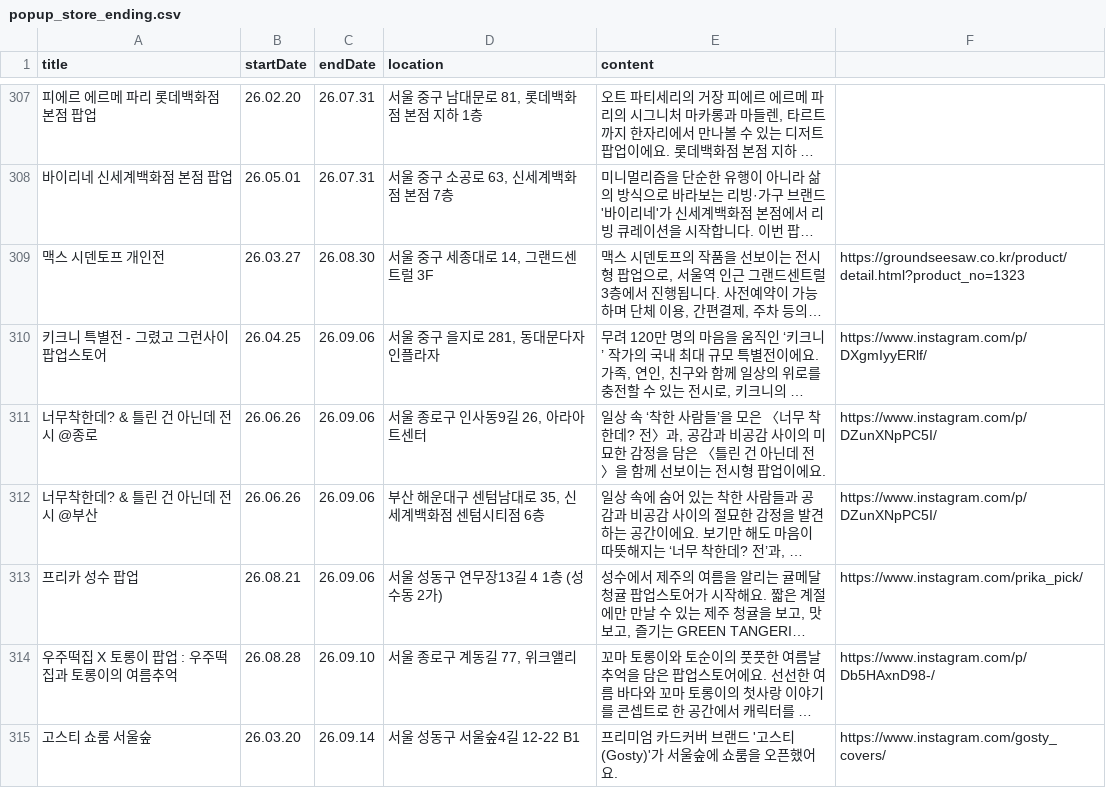
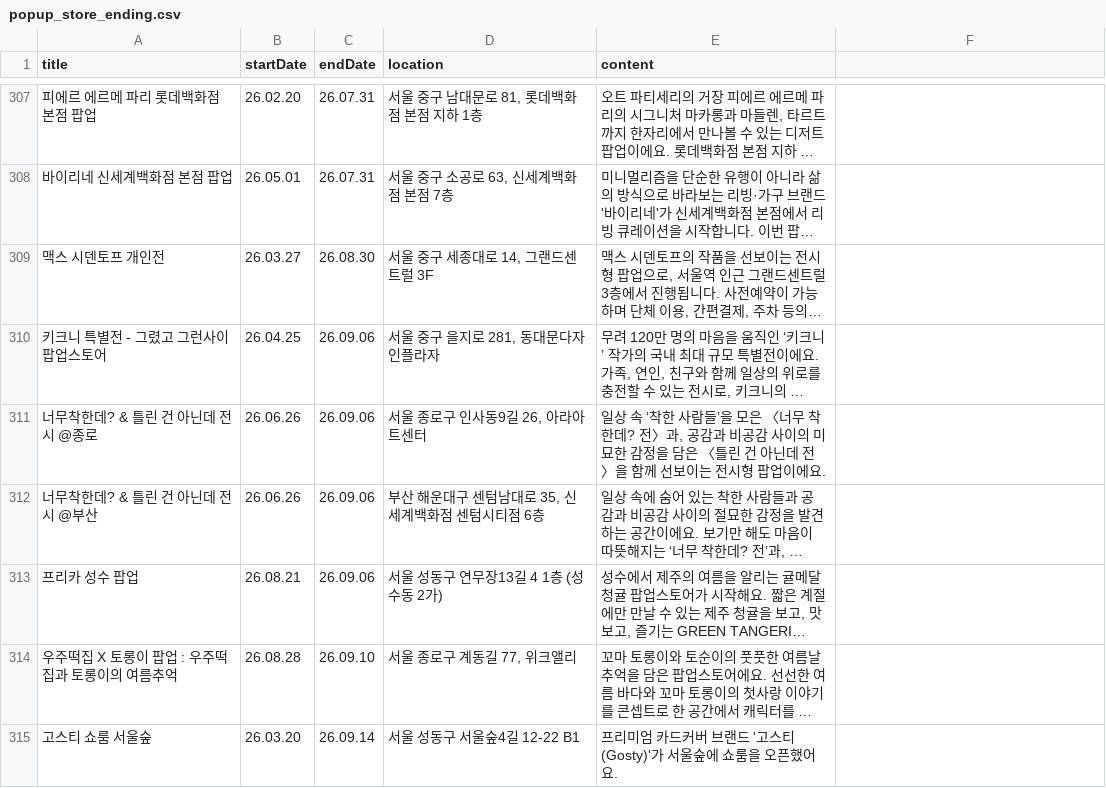
Before and after one commit to Bonitabueno/0331_Project, a CSV file: popuplive/popup_store_ending.csv, drawn as a sheet; only a part is shown, gaps mark what is left out; long unchanged cells end in …; the diff names each change by its address in the sheet, - before the commit and + after, or states it on an @@ line.

Commit message:
Update popup_store_ending.csv

```diff
--- a/popuplive/popup_store_ending.csv
+++ b/popuplive/popup_store_ending.csv
-F309: https://groundseesaw.co.kr/product/detail.html?product_no=1323
+F309: (empty)
-F310: https://www.instagram.com/p/DXgmIyyERlf/
+F310: (empty)
-F311:F312: https://www.instagram.com/p/DZunXNpPC5I/
+F311:F312: (empty)
-F313: https://www.instagram.com/prika_pick/
+F313: (empty)
-F314: https://www.instagram.com/p/Db5HAxnD98-/
+F314: (empty)
-F315: https://www.instagram.com/gosty_covers/
+F315: (empty)
```
